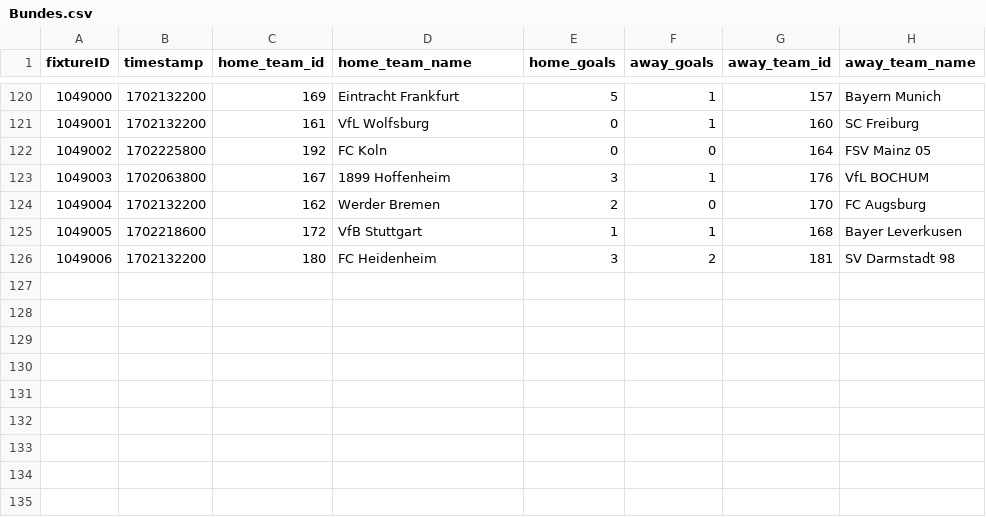
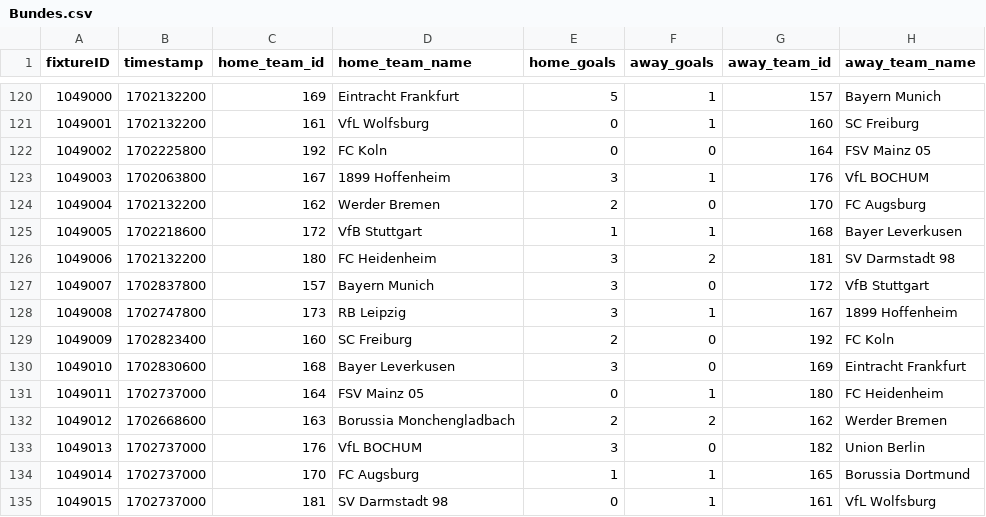
Before and after one commit to Artemirks/football-neuron-system, a CSV file: server/src/neural/elo/csv/Germany/2023/Bundes.csv, drawn as a sheet; only a part is shown, gaps mark what is left out.

```diff
--- a/server/src/neural/elo/csv/Germany/2023/Bundes.csv
+++ b/server/src/neural/elo/csv/Germany/2023/Bundes.csv
@@ -126 +126,10 @@ fixtureID,timestamp,home_team_id,home_team_name,home_goals,away_goals,away_team_
 1049006,1702132200,180,FC Heidenheim,3,2,181,SV Darmstadt 98
+1049007,1702837800,157,Bayern Munich,3,0,172,VfB Stuttgart
+1049008,1702747800,173,RB Leipzig,3,1,167,1899 Hoffenheim
+1049009,1702823400,160,SC Freiburg,2,0,192,FC Koln
+1049010,1702830600,168,Bayer Leverkusen,3,0,169,Eintracht Frankfurt
+1049011,1702737000,164,FSV Mainz 05,0,1,180,FC Heidenheim
+1049012,1702668600,163,Borussia Monchengladbach,2,2,162,Werder Bremen
+1049013,1702737000,176,VfL BOCHUM,3,0,182,Union Berlin
+1049014,1702737000,170,FC Augsburg,1,1,165,Borussia Dortmund
+1049015,1702737000,181,SV Darmstadt 98,0,1,161,VfL Wolfsburg
```
Also changed, not shown: server/src/neural/elo/csv/England/2023/ratingElo2023_2024PL.csv, server/src/neural/elo/csv/Germany/2023/ratingElo2023_2024Bundes.csv, 14 other files.
